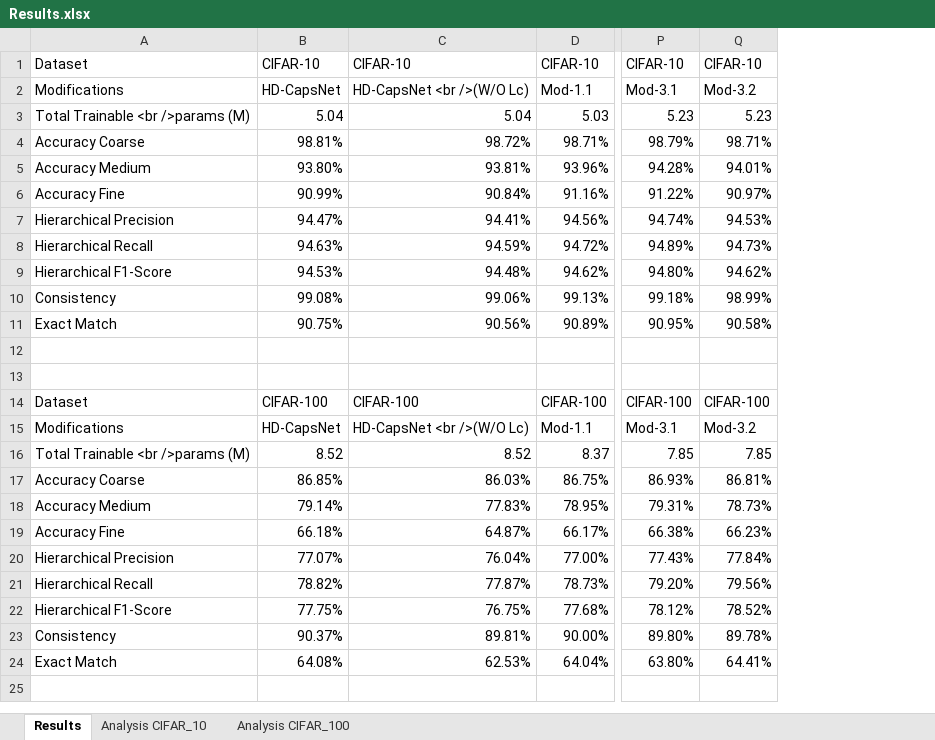
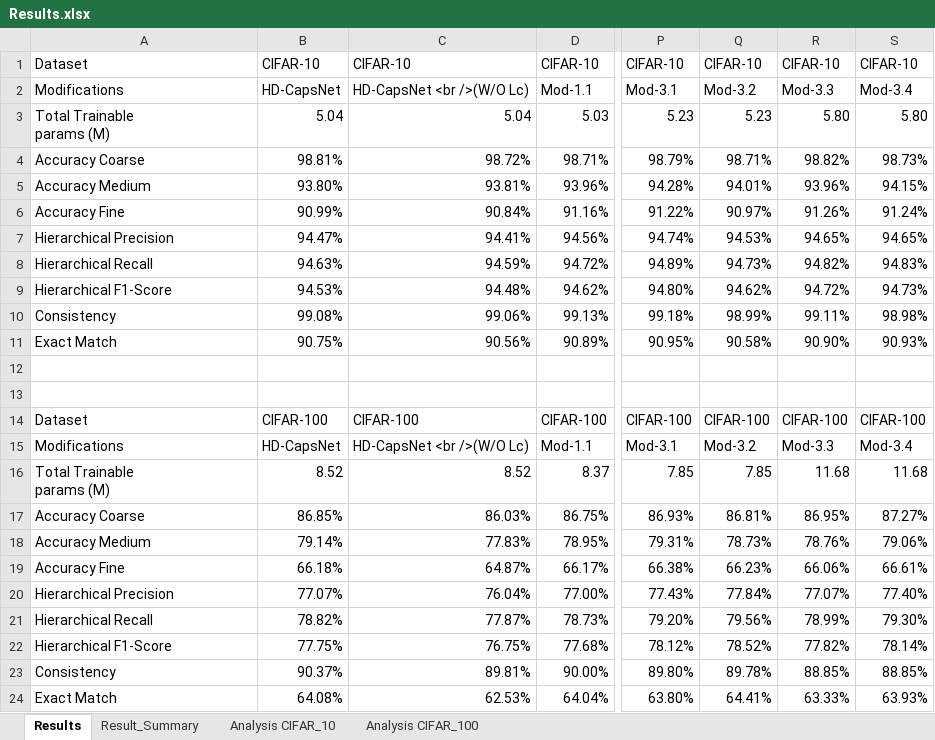
Before and after one commit to tasrif-khondaker/HD-CapsNet, an Excel workbook: Results/Results.xlsx, sheet Results, drawn as a sheet; only a part is shown, gaps mark what is left out; values as stored, in another font and other column widths than the file's, no borders; conditional formats not drawn; ↵ is a line break in a cell; the diff names each change by its address in the sheet, - before the commit and + after, or states it on an @@ line.

Commit message:
Update with results for Top down approach with skip connections

```diff
--- a/Results/Results.xlsx (sheet Results)
+++ b/Results/Results.xlsx (sheet Results)
+sheet tab: Result_Summary
+column R, rows 1-24: CIFAR-10 | Mod-3.3 | 5.80 | 98.82% | 93.96% | 91.26% | 94.65% | 94.82% | 94.72% | 99.11% | 90.90% |  |  | CIFAR-100 | Mod-3.3 | 11.68 | 86.95% | 78.76% | 66.06% | 77.07% | 78.99% | 77.82% | 88.85% | 63.33%
+column S, rows 1-24: CIFAR-10 | Mod-3.4 | 5.80 | 98.73% | 94.15% | 91.24% | 94.65% | 94.83% | 94.73% | 98.98% | 90.93% |  |  | CIFAR-100 | Mod-3.4 | 11.68 | 87.27% | 79.06% | 66.61% | 77.40% | 79.30% | 78.14% | 88.85% | 63.93%
-A3: Total Trainable <br />params (M)
+A3: Total Trainable ↵ params (M)
-A16: Total Trainable <br />params (M)
+A16: Total Trainable ↵ params (M)
```
Also changed, not shown: 28 other files.
